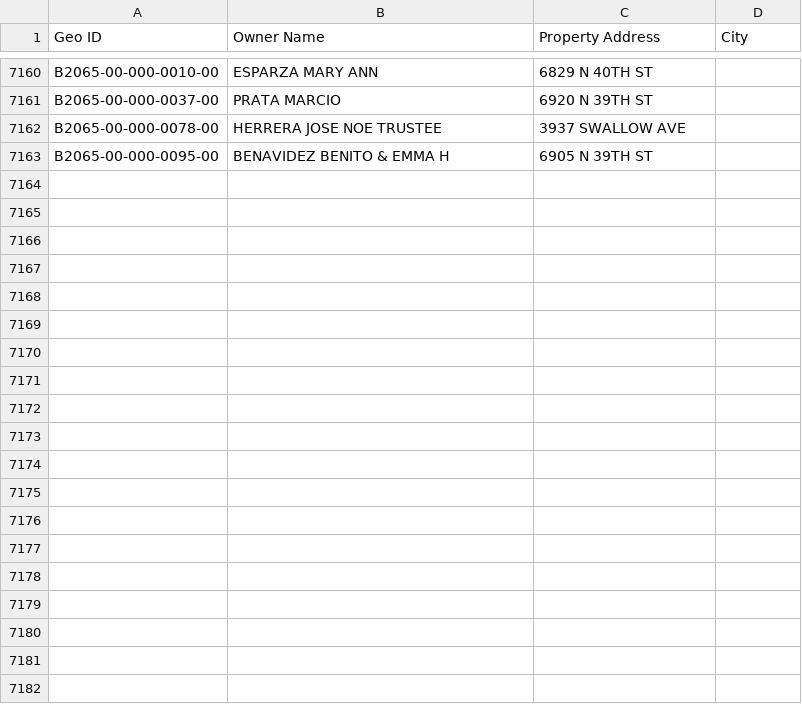
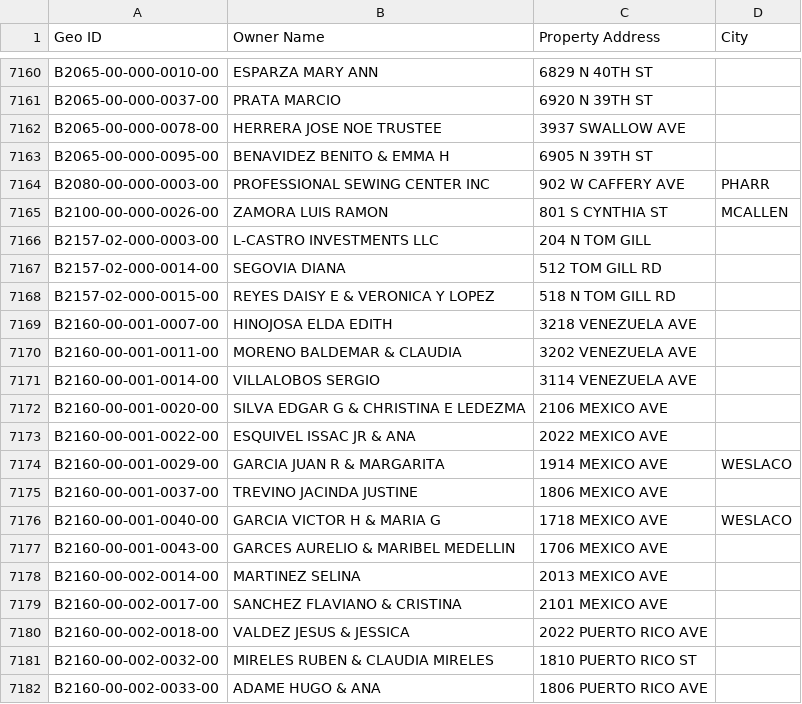
Before and after one commit to martinherrerajr33-source/hidalgo-tax-watch, a CSV file: input/geo_ids.csv, drawn as a sheet; only a part is shown, gaps mark what is left out; the diff covers the shown part only.

```diff
--- a/input/geo_ids.csv
+++ b/input/geo_ids.csv
@@ -7163 +7163,20 @@ B2065-00-000-0078-00,HERRERA JOSE NOE TRUSTEE,3937 SWALLOW AVE,
 B2065-00-000-0095-00,BENAVIDEZ BENITO & EMMA H,6905 N 39TH ST,
+B2080-00-000-0003-00,PROFESSIONAL SEWING CENTER INC,902 W CAFFERY AVE,PHARR
+B2100-00-000-0026-00,ZAMORA LUIS RAMON,801 S CYNTHIA ST,MCALLEN
+B2157-02-000-0003-00,L-CASTRO INVESTMENTS LLC,204 N TOM GILL,
+B2157-02-000-0014-00,SEGOVIA DIANA,512 TOM GILL RD,
+B2157-02-000-0015-00,REYES DAISY E & VERONICA Y LOPEZ,518 N TOM GILL RD,
+B2160-00-001-0007-00,HINOJOSA ELDA EDITH,3218 VENEZUELA AVE,
+B2160-00-001-0011-00,MORENO BALDEMAR & CLAUDIA,3202 VENEZUELA AVE,
+B2160-00-001-0014-00,VILLALOBOS SERGIO,3114 VENEZUELA AVE,
+B2160-00-001-0020-00,SILVA EDGAR G & CHRISTINA E LEDEZMA,2106 MEXICO AVE,
+B2160-00-001-0022-00,ESQUIVEL ISSAC JR & ANA,2022 MEXICO AVE,
+B2160-00-001-0029-00,GARCIA JUAN R & MARGARITA,1914 MEXICO AVE,WESLACO
+B2160-00-001-0037-00,TREVINO JACINDA JUSTINE,1806 MEXICO AVE,
+B2160-00-001-0040-00,GARCIA VICTOR H & MARIA G,1718 MEXICO AVE,WESLACO
+B2160-00-001-0043-00,GARCES AURELIO & MARIBEL MEDELLIN,1706 MEXICO AVE,
+B2160-00-002-0014-00,MARTINEZ SELINA,2013 MEXICO AVE,
+B2160-00-002-0017-00,SANCHEZ FLAVIANO & CRISTINA,2101 MEXICO AVE,
+B2160-00-002-0018-00,VALDEZ JESUS & JESSICA,2022 PUERTO RICO AVE,
+B2160-00-002-0032-00,MIRELES RUBEN & CLAUDIA MIRELES,1810 PUERTO RICO ST,
+B2160-00-002-0033-00,ADAME HUGO & ANA,1806 PUERTO RICO AVE,
```
Also changed, not shown: 19 added rows elsewhere in this file, 1 other file.
